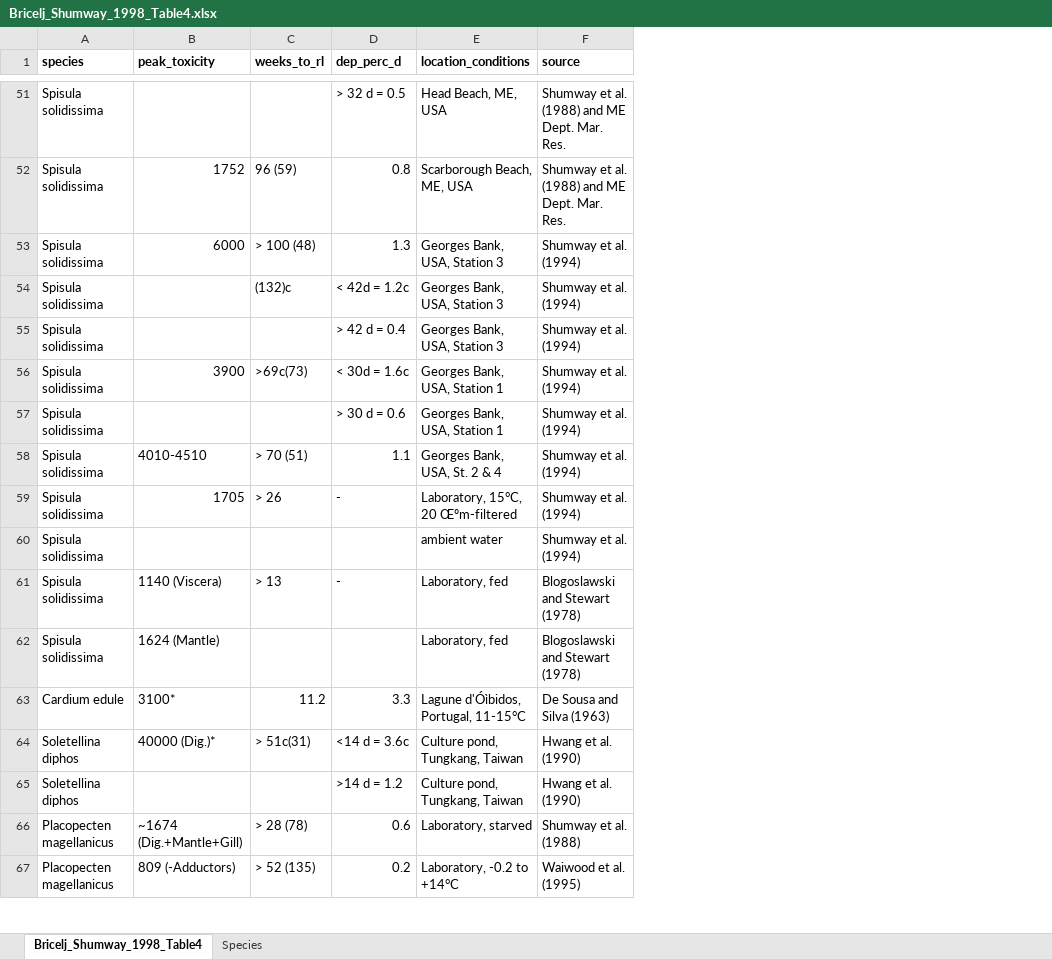
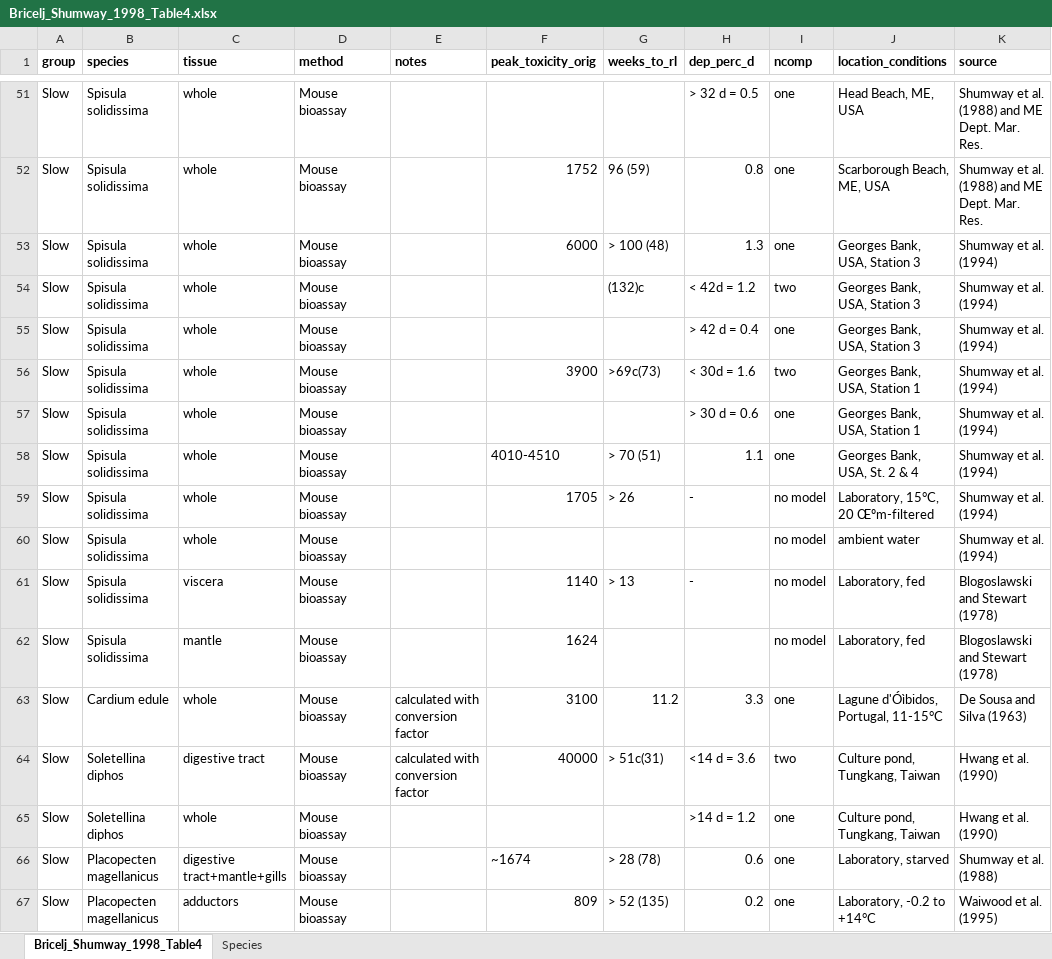
Before and after one commit to cfree14/hab_depuration, an Excel workbook: data/other/bricelj_shumway_1998/Bricelj_Shumway_1998_Table4.xlsx, sheet Bricelj_Shumway_1998_Table4, drawn as a sheet; only a part is shown, gaps mark what is left out; values as stored, in another font and other column widths than the file's, no borders; addresses are those after the commit; the diff covers the shown part only; the diff names each change by its address in the sheet, - before the commit and + after, or states it on an @@ line.

```diff
--- a/data/other/bricelj_shumway_1998/Bricelj_Shumway_1998_Table4.xlsx (sheet Bricelj_Shumway_1998_Table4)
+++ b/data/other/bricelj_shumway_1998/Bricelj_Shumway_1998_Table4.xlsx (sheet Bricelj_Shumway_1998_Table4)
+column A (group), rows 51-67: all Slow
+column C (tissue), rows 51-67: whole | whole | whole | whole | whole | whole | whole | whole | whole | whole | viscera | mantle | whole | digestive tract | whole | digestive tract+mantle+gills | adductors
+column D (method), rows 51-67: all Mouse bioassay
+column E (notes), rows 63-64: calculated with conversion factor | calculated with conversion factor
+column I (ncomp), rows 51-67: one | one | one | two | one | two | one | one | no model | no model | no model | no model | one | two | one | one | one
-F1: peak_toxicity
+F1: peak_toxicity_orig
-H54 (dep_perc_d): < 42d = 1.2c
+H54 (dep_perc_d): < 42d = 1.2
-H56 (dep_perc_d): < 30d = 1.6c
+H56 (dep_perc_d): < 30d = 1.6
-F61 (peak_toxicity_orig): 1140 (Viscera)
+F61 (peak_toxicity_orig): 1140
-F62 (peak_toxicity_orig): 1624 (Mantle)
+F62 (peak_toxicity_orig): 1624
-F63 (peak_toxicity_orig): 3100*
+F63 (peak_toxicity_orig): 3100
-F64 (peak_toxicity_orig): 40000 (Dig.)*
+F64 (peak_toxicity_orig): 40000
-H64 (dep_perc_d): <14 d = 3.6c
+H64 (dep_perc_d): <14 d = 3.6
-F66 (peak_toxicity_orig): ~1674 (Dig.+Mantle+Gill)
+F66 (peak_toxicity_orig): ~1674
-F67 (peak_toxicity_orig): 809 (-Adductors)
+F67 (peak_toxicity_orig): 809
```
Also changed, not shown: 34 edited cells elsewhere in this sheet, data/lit_review/processed/database.xlsx, 46 other files.
